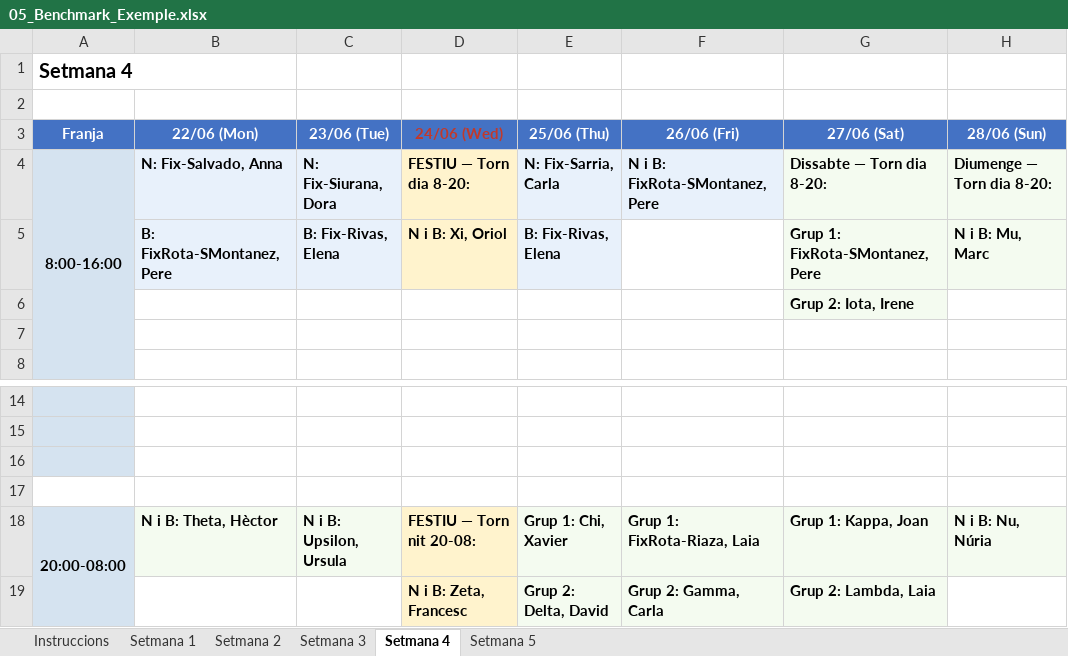
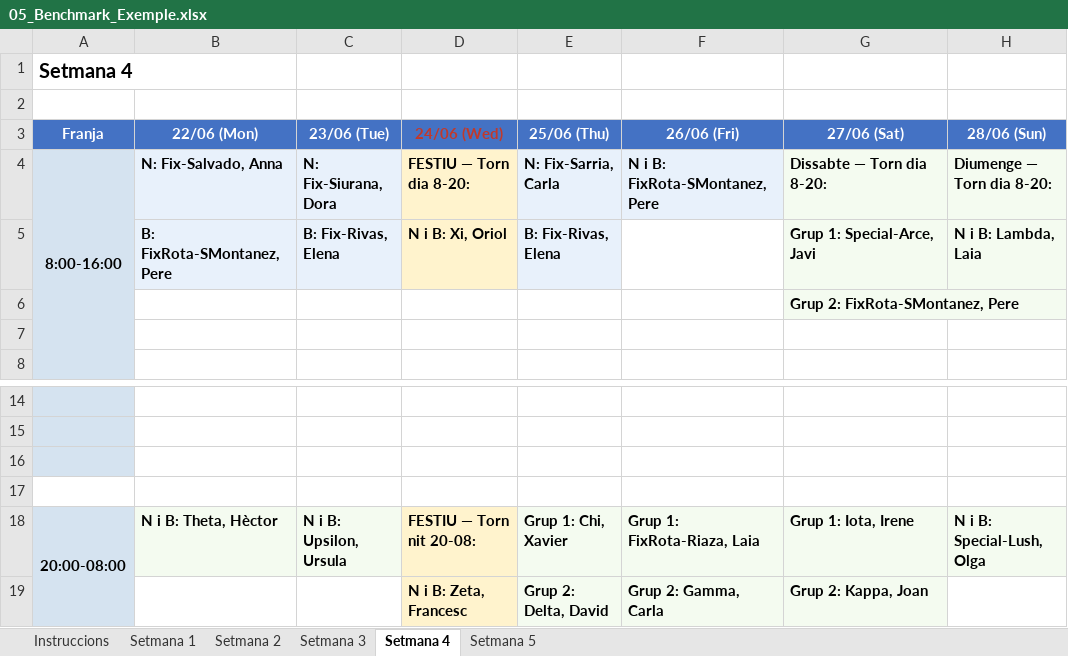
Before and after one commit to Tato14/planning-guardies-app, an Excel workbook: 05_Benchmark_Exemple.xlsx, sheet Setmana 4, drawn as a sheet; only a part is shown, gaps mark what is left out; values as stored, in another font and other column widths than the file's, no borders; the diff names each change by its address in the sheet, - before the commit and + after, or states it on an @@ line.

```diff
--- a/05_Benchmark_Exemple.xlsx (sheet Setmana 4)
+++ b/05_Benchmark_Exemple.xlsx (sheet Setmana 4)
-G5 (27/06 (Sat)): Grup 1: FixRota-SMontanez, Pere
+G5 (27/06 (Sat)): Grup 1: Special-Arce, Javi
-H5 (28/06 (Sun)): N i B: Mu, Marc
+H5 (28/06 (Sun)): N i B: Lambda, Laia
-G6 (27/06 (Sat)): Grup 2: Iota, Irene
+G6 (27/06 (Sat)): Grup 2: FixRota-SMontanez, Pere
-G18 (27/06 (Sat)): Grup 1: Kappa, Joan
+G18 (27/06 (Sat)): Grup 1: Iota, Irene
-H18 (28/06 (Sun)): N i B: Nu, Núria
+H18 (28/06 (Sun)): N i B: Special-Lush, Olga
-G19 (27/06 (Sat)): Grup 2: Lambda, Laia
+G19 (27/06 (Sat)): Grup 2: Kappa, Joan
```
Also changed, not shown: sheet Setmana 3, sheet Setmana 2, sheet Setmana 5, 02_Plantilla_Entrada.xlsx, EXEMPLE_Entrada_Mes_Demo.xlsx, 3 other files.
